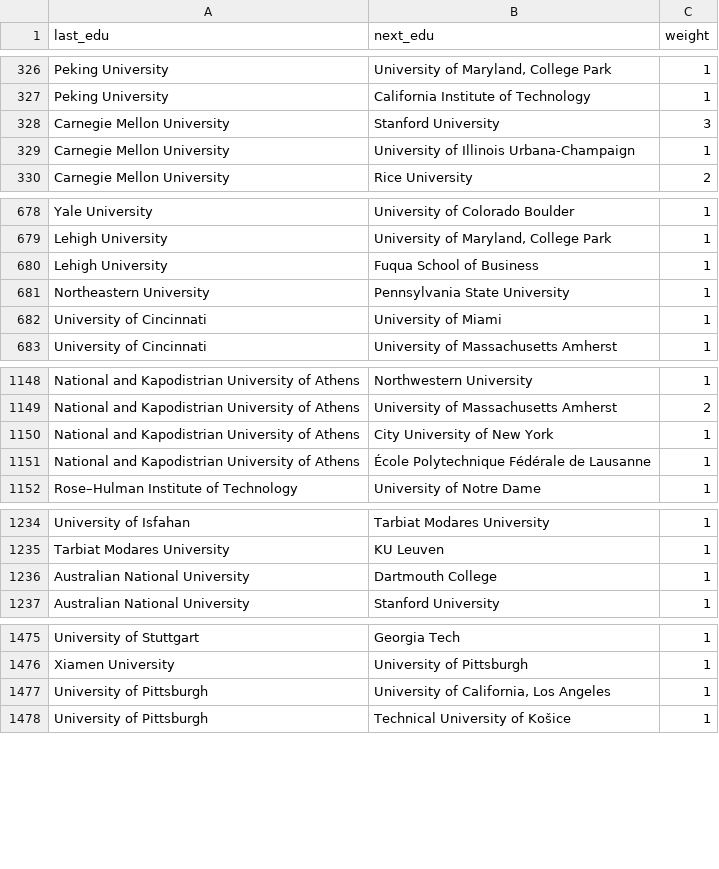
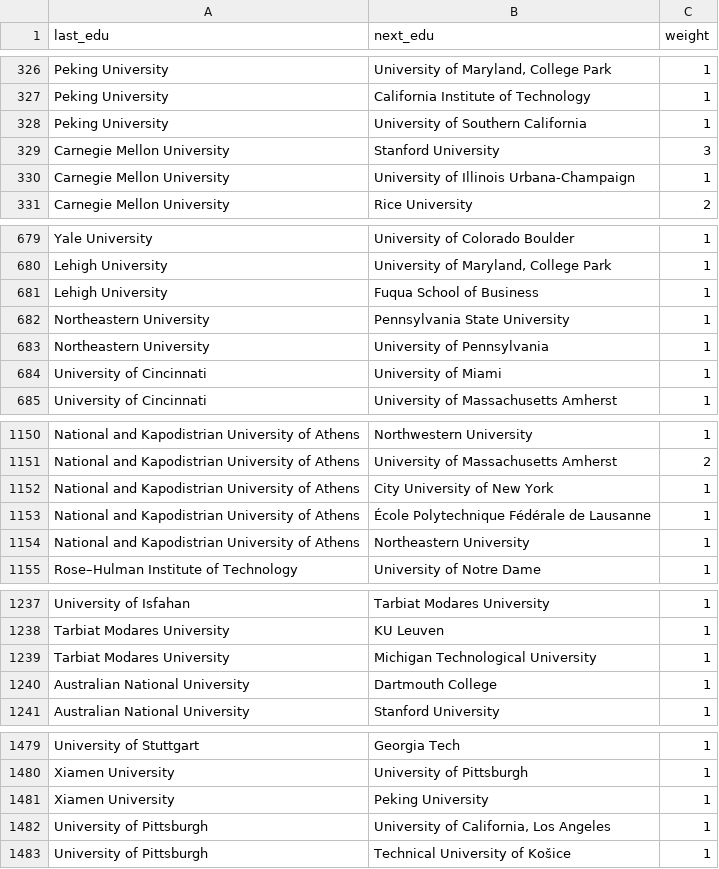
Before and after one commit to jialen2/Faculty_movement, a CSV file: analyze/result/normal/edu_to_edu.csv, drawn as a sheet; only a part is shown, gaps mark what is left out; the diff covers the shown part only; the diff names each change by its address in the sheet, - before the commit and + after, or states it on an @@ line.

```diff
--- a/analyze/result/normal/edu_to_edu.csv
+++ b/analyze/result/normal/edu_to_edu.csv
+row 328: Peking University | University of Southern California | 1
+row 683: Northeastern University | University of Pennsylvania | 1
+row 1154: National and Kapodistrian University of Athens | Northeastern University | 1
+row 1239: Tarbiat Modares University | Michigan Technological University | 1
+row 1481: Xiamen University | Peking University | 1
```
Also changed, not shown: 1 added row elsewhere in this file, analyze/result/normal/edu_to_work.csv, analyze/result/normal/general.csv, 23 other files.
